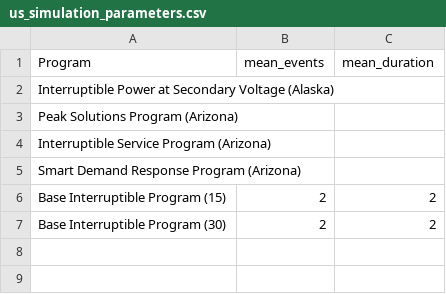
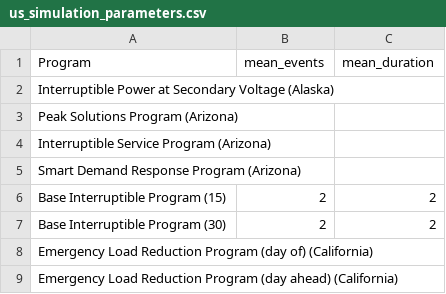
Before and after one commit to we3lab/dr-simulator, a CSV file: data/program_data/us_simulation_parameters.csv, drawn as a sheet.

```diff
--- a/data/program_data/us_simulation_parameters.csv
+++ b/data/program_data/us_simulation_parameters.csv
@@ -7 +7,3 @@ Base Interruptible Program (15),2,2
 Base Interruptible Program (30),2,2
+Emergency Load Reduction Program (day of) (California),,
+Emergency Load Reduction Program (day ahead) (California),,
```
Also changed, not shown: data/program_data/us_program_parameters.csv.
